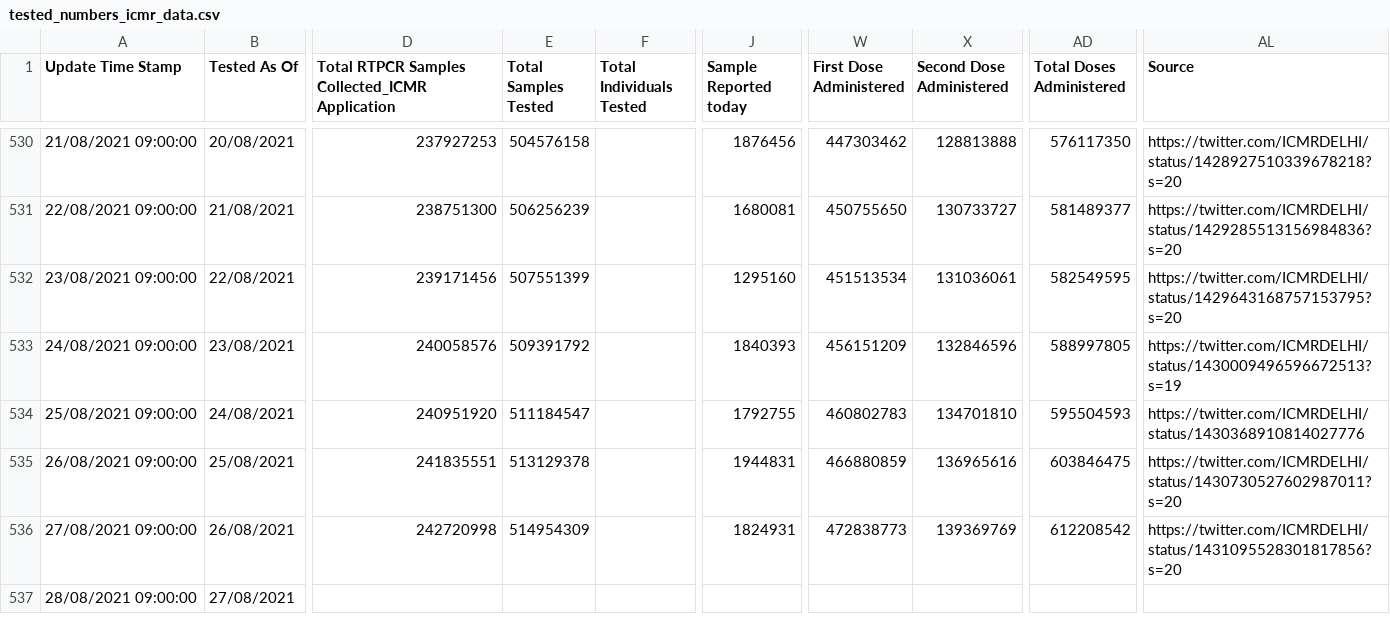
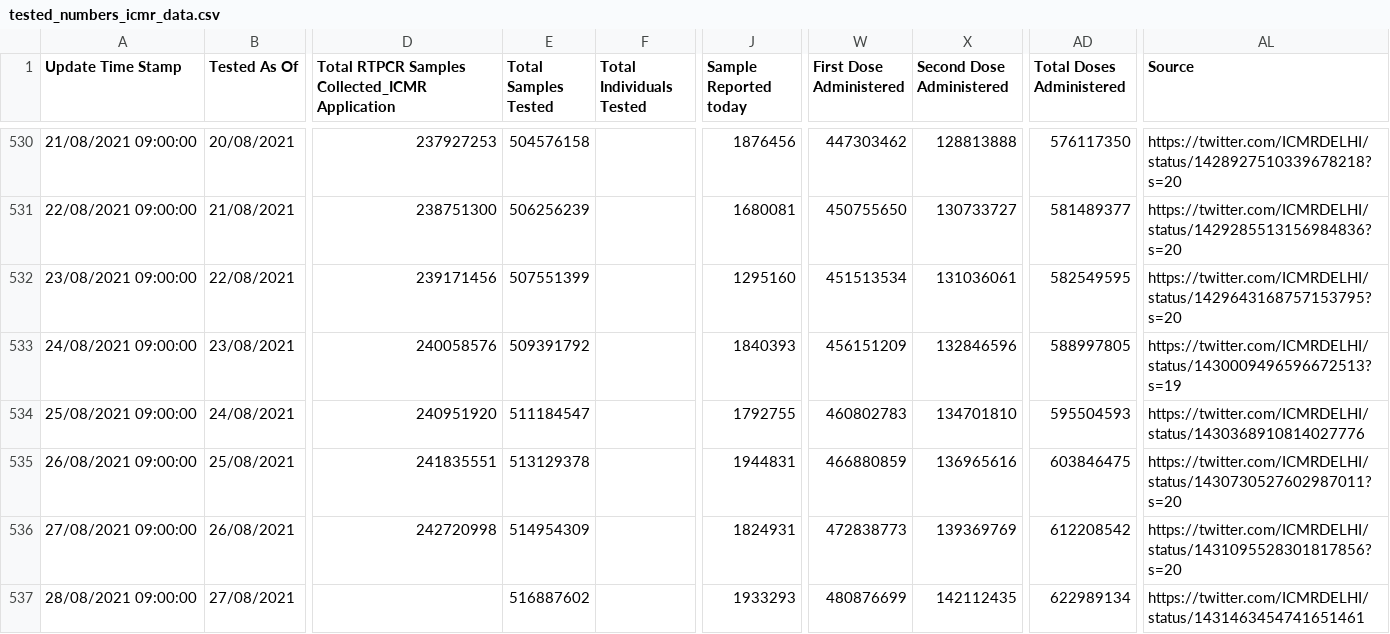
Before and after one commit to covid19india/data, a CSV file: csv/latest/tested_numbers_icmr_data.csv, drawn as a sheet; only a part is shown, gaps mark what is left out; the diff names each change by its address in the sheet, - before the commit and + after, or states it on an @@ line.

Commit message:
data updated on - Sat Aug 28 10:19:40 IST 2021

```diff
--- a/csv/latest/tested_numbers_icmr_data.csv
+++ b/csv/latest/tested_numbers_icmr_data.csv
-E537 (Total Samples Tested): (empty)
+E537 (Total Samples Tested): 516887602
-J537 (Sample Reported today): (empty)
+J537 (Sample Reported today): 1933293
-W537 (First Dose Administered): (empty)
+W537 (First Dose Administered): 480876699
-X537 (Second Dose Administered): (empty)
+X537 (Second Dose Administered): 142112435
-AD537 (Total Doses Administered): (empty)
+AD537 (Total Doses Administered): 622989134
-AL537 (Source): (empty)
+AL537 (Source): https://twitter.com/ICMRDELHI/status/1431463454741651461
```
Also changed, not shown: csv/latest/case_time_series.csv, csv/latest/district_wise.csv, 15 other files.
